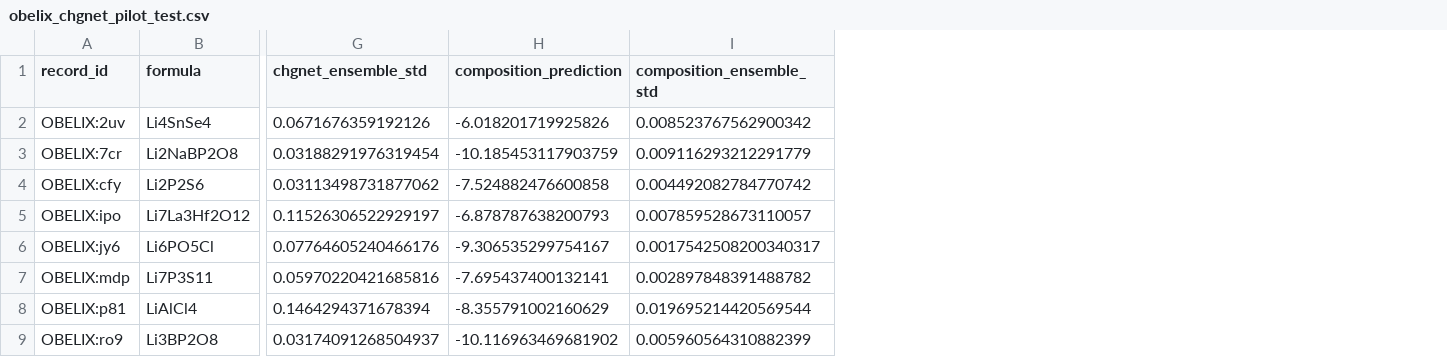
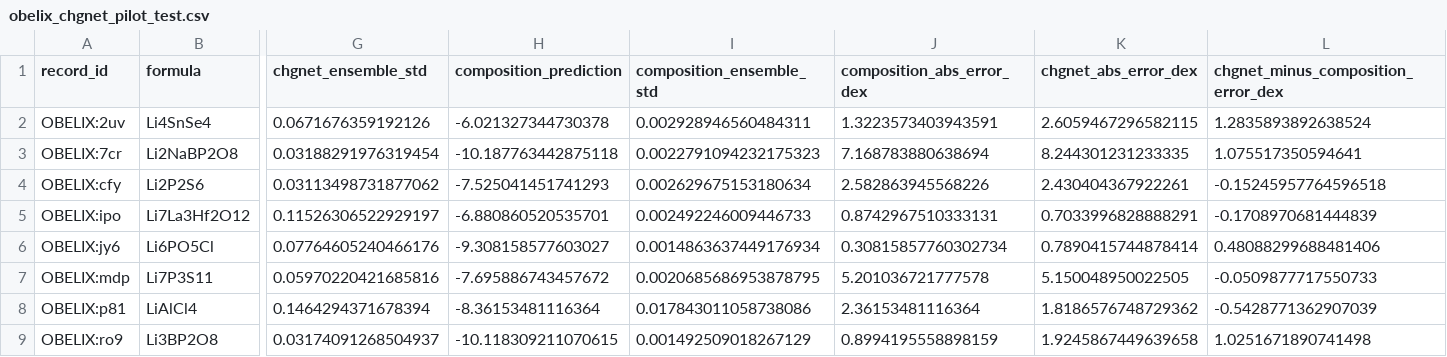
Before and after one commit to ZJYang-96485/Physics-Informed-Neural-Network-and-Multiscale-Simulations-for-Lithium-Ion-Conductors, a CSV file: data/processed/obelix_chgnet_pilot_test.csv, drawn as a sheet; only a part is shown, gaps mark what is left out; the diff names each change by its address in the sheet, - before the commit and + after, or states it on an @@ line.

Commit message:
Clarify CHGNet pilot error and uncertainty

```diff
--- a/data/processed/obelix_chgnet_pilot_test.csv
+++ b/data/processed/obelix_chgnet_pilot_test.csv
+column J (composition_abs_error_dex), rows 2-9: 1.3223573403943591 | 7.168783880638694 | 2.582863945568226 | 0.8742967510333131 | 0.30815857760302734 | 5.201036721777578 | 2.36153481116364 | 0.8994195558898159
+column K (chgnet_abs_error_dex), rows 2-9: 2.6059467296582115 | 8.244301231233335 | 2.430404367922261 | 0.7033996828888291 | 0.7890415744878414 | 5.150048950022505 | 1.8186576748729362 | 1.9245867449639658
+column L, rows 1-9: chgnet_minus_composition_error_dex | 1.2835893892638524 | 1.075517350594641 | -0.15245957764596518 | -0.1708970681444839 | 0.48088299688481406 | -0.0509877717550733 | -0.5428771362907039 | 1.0251671890741498
-H2 (composition_prediction): -6.018201719925826
+H2 (composition_prediction): -6.021327344730378
-I2 (composition_ensemble_std): 0.008523767562900342
+I2 (composition_ensemble_std): 0.002928946560484311
-H3 (composition_prediction): -10.185453117903759
+H3 (composition_prediction): -10.187763442875118
-I3 (composition_ensemble_std): 0.009116293212291779
+I3 (composition_ensemble_std): 0.0022791094232175323
-H4 (composition_prediction): -7.524882476600858
+H4 (composition_prediction): -7.525041451741293
-I4 (composition_ensemble_std): 0.004492082784770742
+I4 (composition_ensemble_std): 0.002629675153180634
-H5 (composition_prediction): -6.878787638200793
+H5 (composition_prediction): -6.880860520535701
-I5 (composition_ensemble_std): 0.007859528673110057
+I5 (composition_ensemble_std): 0.002492246009446733
-H6 (composition_prediction): -9.306535299754167
+H6 (composition_prediction): -9.308158577603027
-I6 (composition_ensemble_std): 0.0017542508200340317
+I6 (composition_ensemble_std): 0.0014863637449176934
-H7 (composition_prediction): -7.695437400132141
+H7 (composition_prediction): -7.695886743457672
-I7 (composition_ensemble_std): 0.002897848391488782
+I7 (composition_ensemble_std): 0.0020685686953878795
-H8 (composition_prediction): -8.355791002160629
+H8 (composition_prediction): -8.36153481116364
-I8 (composition_ensemble_std): 0.019695214420569544
+I8 (composition_ensemble_std): 0.017843011058738086
-H9 (composition_prediction): -10.116963469681902
+H9 (composition_prediction): -10.118309211070615
-I9 (composition_ensemble_std): 0.005960564310882399
+I9 (composition_ensemble_std): 0.001492509018267129
```
Also changed, not shown: data/processed/obelix_chgnet_pilot_cv.csv, 3 other files.
